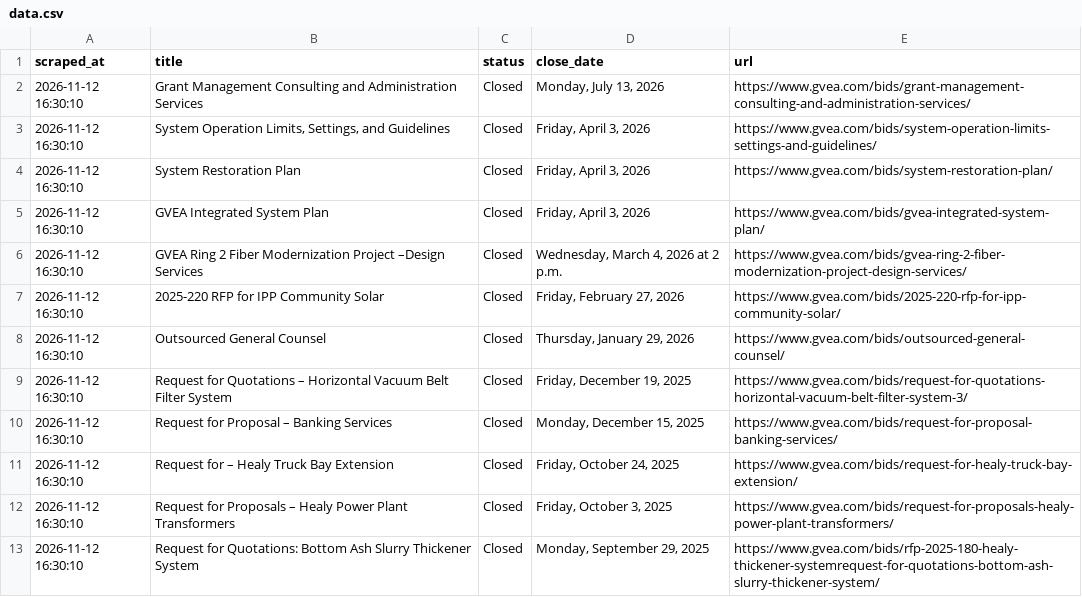
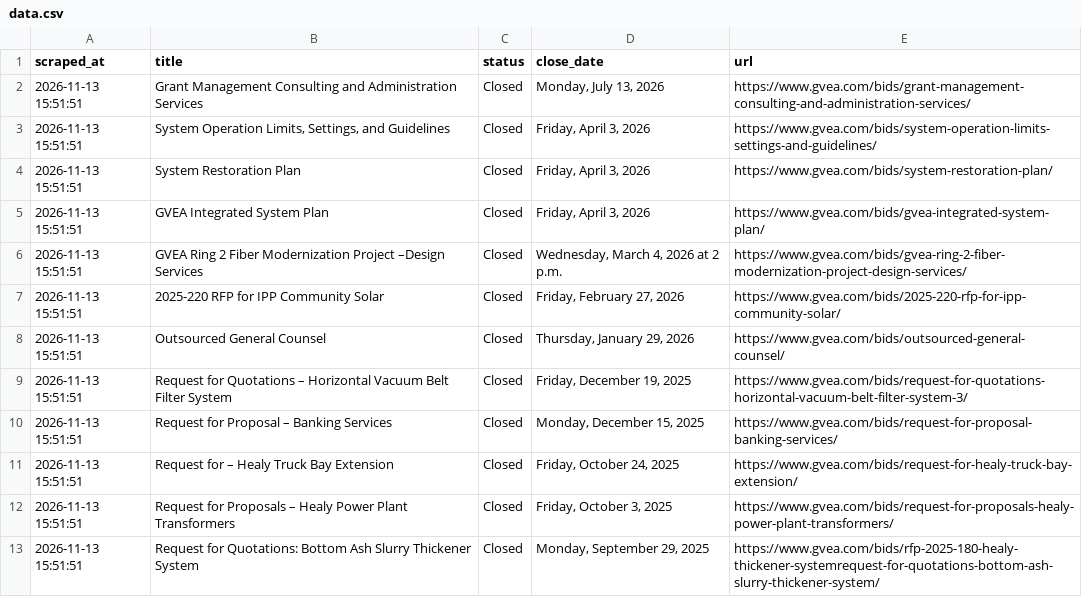
Before and after one commit to zudikasiahaan/HE-Opportunity-Radar, a CSV file: data.csv, drawn as a sheet.

```diff
--- a/data.csv
+++ b/data.csv
@@ -1,13 +1,13 @@
 scraped_at,title,status,close_date,url
-2026-11-12 16:30:10,Grant Management Consulting and Administration Services,Closed,"Monday, July 13, 2026",https://www.gvea.com/bids/grant-management-consulting-and-administration-services/
-2026-11-12 16:30:10,"System Operation Limits, Settings, and Guidelines",Closed,"Friday, April 3, 2026",https://www.gvea.com/bids/system-operation-limits-settings-and-guidelines/
-2026-11-12 16:30:10,System Restoration Plan,Closed,"Friday, April 3, 2026",https://www.gvea.com/bids/system-restoration-plan/
-2026-11-12 16:30:10,GVEA Integrated System Plan,Closed,"Friday, April 3, 2026",https://www.gvea.com/bids/gvea-integrated-system-plan/
-2026-11-12 16:30:10,GVEA Ring 2 Fiber Modernization Project –Design Services,Closed,"Wednesday, March 4, 2026 at 2 p.m.",https://www.gvea.com/bids/gvea-ring-2-fiber-modernization-project-design-services/
-2026-11-12 16:30:10,2025-220 RFP for IPP Community Solar,Closed,"Friday, February 27, 2026",https://www.gvea.com/bids/2025-220-rfp-for-ipp-community-solar/
-2026-11-12 16:30:10,Outsourced General Counsel,Closed,"Thursday, January 29, 2026",https://www.gvea.com/bids/outsourced-general-counsel/
-2026-11-12 16:30:10,Request for Quotations – Horizontal Vacuum Belt Filter System,Closed,"Friday, December 19, 2025",https://www.gvea.com/bids/request-for-quotations-horizontal-vacuum-belt-filter-system-3/
-2026-11-12 16:30:10,Request for Proposal – Banking Services,Closed,"Monday, December 15, 2025",https://www.gvea.com/bids/request-for-proposal-banking-services/
-2026-11-12 16:30:10,Request for – Healy Truck Bay Extension,Closed,"Friday, October 24, 2025",https://www.gvea.com/bids/request-for-healy-truck-bay-extension/
-2026-11-12 16:30:10,Request for Proposals – Healy Power Plant Transformers,Closed,"Friday, October 3, 2025",https://www.gvea.com/bids/request-for-proposals-healy-power-plant-transformers/
-2026-11-12 16:30:10,Request for Quotations: Bottom Ash Slurry Thickener System,Closed,"Monday, September 29, 2025",https://www.gvea.com/bids/rfp-2025-180-healy-thickener-systemrequest-for-quotations-bottom-ash-slurry-thickener-system/
+2026-11-13 15:51:51,Grant Management Consulting and Administration Services,Closed,"Monday, July 13, 2026",https://www.gvea.com/bids/grant-management-consulting-and-administration-services/
+2026-11-13 15:51:51,"System Operation Limits, Settings, and Guidelines",Closed,"Friday, April 3, 2026",https://www.gvea.com/bids/system-operation-limits-settings-and-guidelines/
+2026-11-13 15:51:51,System Restoration Plan,Closed,"Friday, April 3, 2026",https://www.gvea.com/bids/system-restoration-plan/
+2026-11-13 15:51:51,GVEA Integrated System Plan,Closed,"Friday, April 3, 2026",https://www.gvea.com/bids/gvea-integrated-system-plan/
+2026-11-13 15:51:51,GVEA Ring 2 Fiber Modernization Project –Design Services,Closed,"Wednesday, March 4, 2026 at 2 p.m.",https://www.gvea.com/bids/gvea-ring-2-fiber-modernization-project-design-services/
+2026-11-13 15:51:51,2025-220 RFP for IPP Community Solar,Closed,"Friday, February 27, 2026",https://www.gvea.com/bids/2025-220-rfp-for-ipp-community-solar/
+2026-11-13 15:51:51,Outsourced General Counsel,Closed,"Thursday, January 29, 2026",https://www.gvea.com/bids/outsourced-general-counsel/
+2026-11-13 15:51:51,Request for Quotations – Horizontal Vacuum Belt Filter System,Closed,"Friday, December 19, 2025",https://www.gvea.com/bids/request-for-quotations-horizontal-vacuum-belt-filter-system-3/
+2026-11-13 15:51:51,Request for Proposal – Banking Services,Closed,"Monday, December 15, 2025",https://www.gvea.com/bids/request-for-proposal-banking-services/
+2026-11-13 15:51:51,Request for – Healy Truck Bay Extension,Closed,"Friday, October 24, 2025",https://www.gvea.com/bids/request-for-healy-truck-bay-extension/
+2026-11-13 15:51:51,Request for Proposals – Healy Power Plant Transformers,Closed,"Friday, October 3, 2025",https://www.gvea.com/bids/request-for-proposals-healy-power-plant-transformers/
+2026-11-13 15:51:51,Request for Quotations: Bottom Ash Slurry Thickener System,Closed,"Monday, September 29, 2025",https://www.gvea.com/bids/rfp-2025-180-healy-thickener-systemrequest-for-quotations-bottom-ash-slurry-thickener-system/
```
